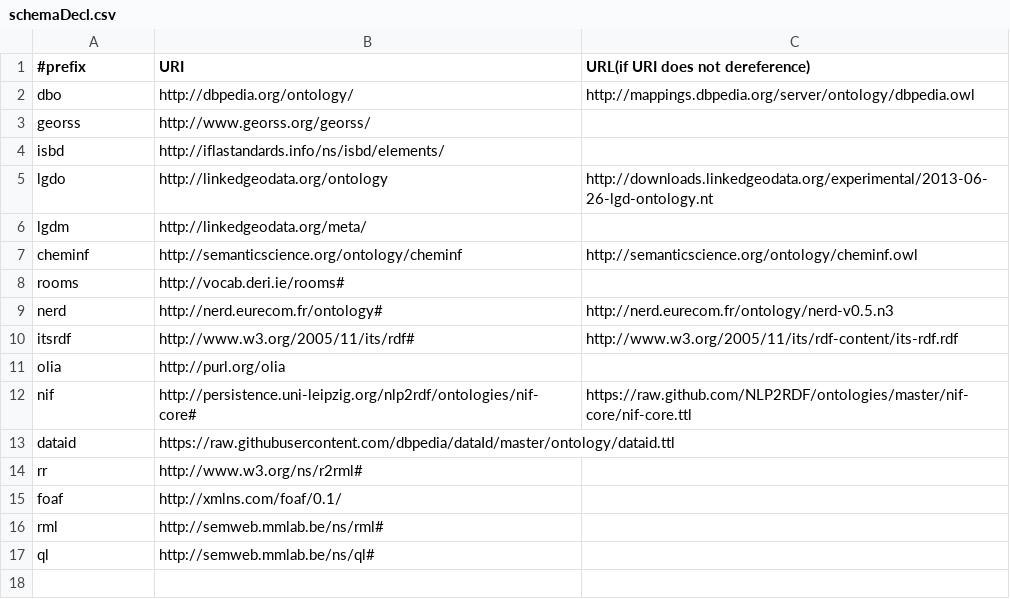
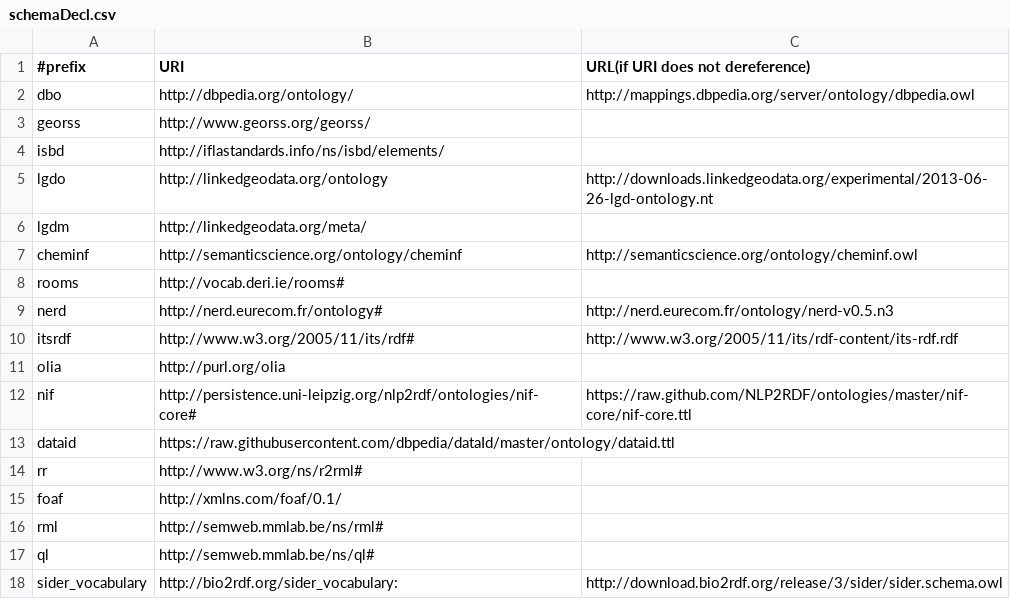
Before and after one commit to AKSW/RDFUnit, a CSV file: rdfunit-model/src/main/resources/org/aksw/rdfunit/configuration/schemaDecl.csv, drawn as a sheet.

```diff
--- a/rdfunit-model/src/main/resources/org/aksw/rdfunit/configuration/schemaDecl.csv
+++ b/rdfunit-model/src/main/resources/org/aksw/rdfunit/configuration/schemaDecl.csv
@@ -17 +17,2 @@ rml,http://semweb.mmlab.be/ns/rml#
 ql,http://semweb.mmlab.be/ns/ql#
+sider_vocabulary,http://bio2rdf.org/sider_vocabulary:,http://download.bio2rdf.org/release/3/sider/sider.schema.owl
```
Also changed, not shown: 4 other files.
